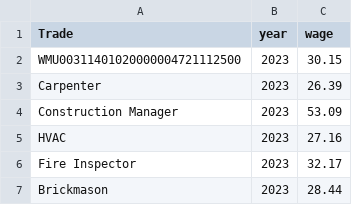
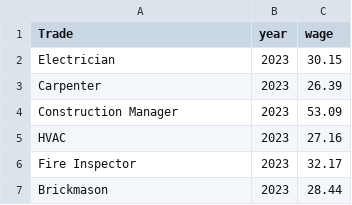
Before and after one commit to megaslash288/TheFixersProject, a CSV file: TradeIncome.csv, drawn as a sheet; only a part is shown.

Commit message:
regenerated csv and small changes to trade_programs

```diff
--- a/TradeIncome.csv
+++ b/TradeIncome.csv
@@ -1,3 +1,3 @@
 Trade,year,wage
-WMU00311401020000004721112500,2023,30.15
+Electrician,2023,30.15
 Carpenter,2023,26.39
```
Also changed, not shown: 3 other files.
